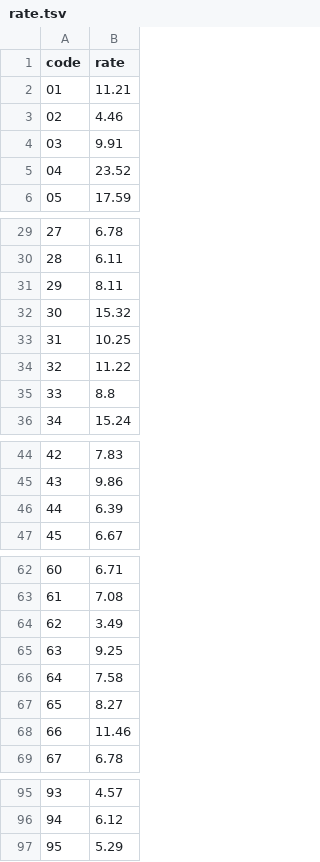
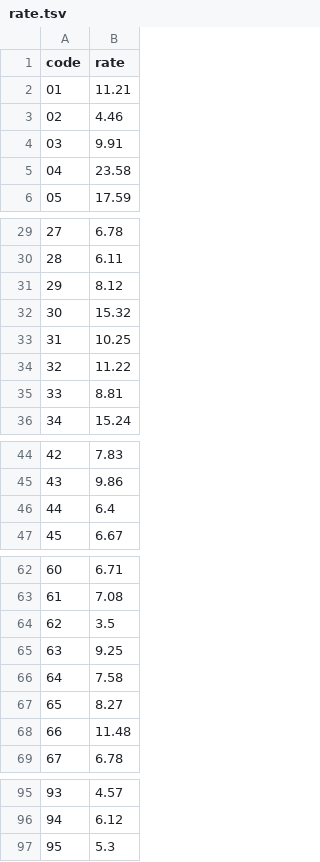
Before and after one commit to lgarrido44/d3-change.org, a TSV file: data/rate.tsv, drawn as a sheet; only a part is shown, gaps mark what is left out.

Commit message:
Update rate.tsv

```diff
--- a/data/rate.tsv
+++ b/data/rate.tsv
@@ -4,3 +4,3 @@ code	rate
 03	9.91
-04	23.52
+04	23.58
 05	17.59
@@ -30,3 +30,3 @@ code	rate
 28	6.11
-29	8.11
+29	8.12
 30	15.32
@@ -34,3 +34,3 @@ code	rate
 32	11.22
-33	8.8
+33	8.81
 34	15.24
@@ -45,3 +45,3 @@ code	rate
 43	9.86
-44	6.39
+44	6.4
 45	6.67
@@ -63,3 +63,3 @@ code	rate
 61	7.08
-62	3.49
+62	3.5
 63	9.25
@@ -67,3 +67,3 @@ code	rate
 65	8.27
-66	11.46
+66	11.48
 67	6.78
@@ -96,2 +96,2 @@ code	rate
 94	6.12
-95	5.29
+95	5.3
```
